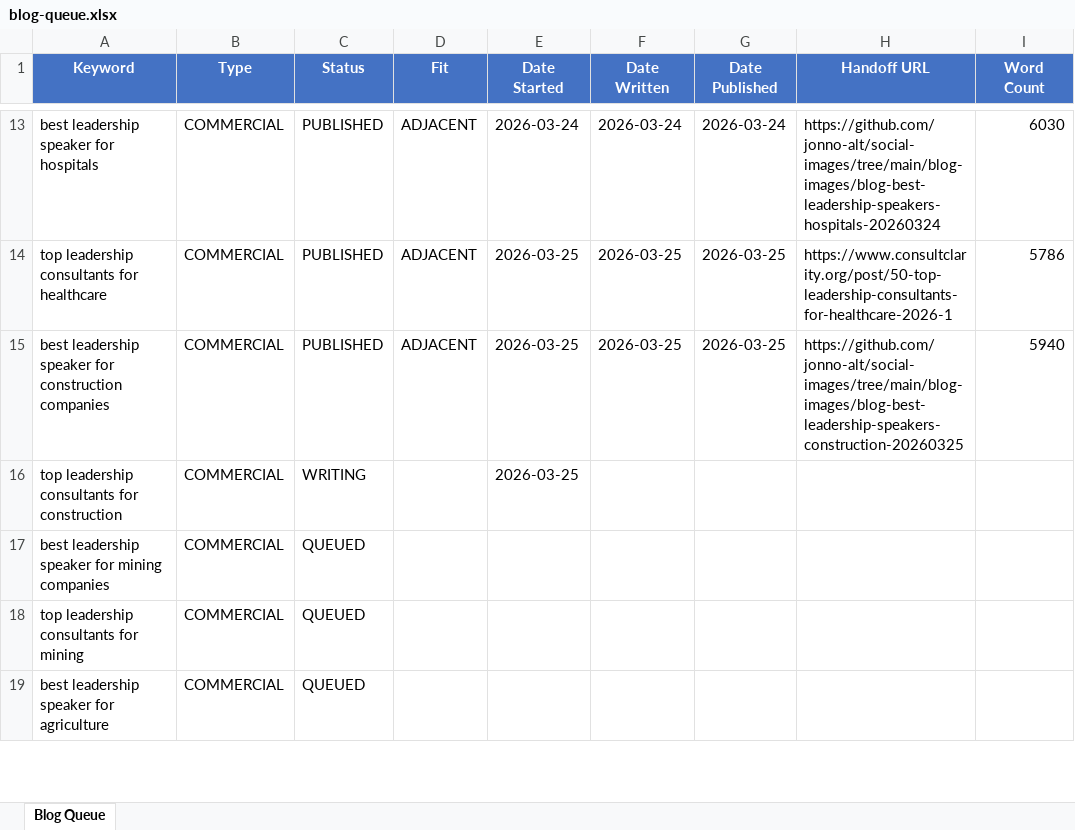
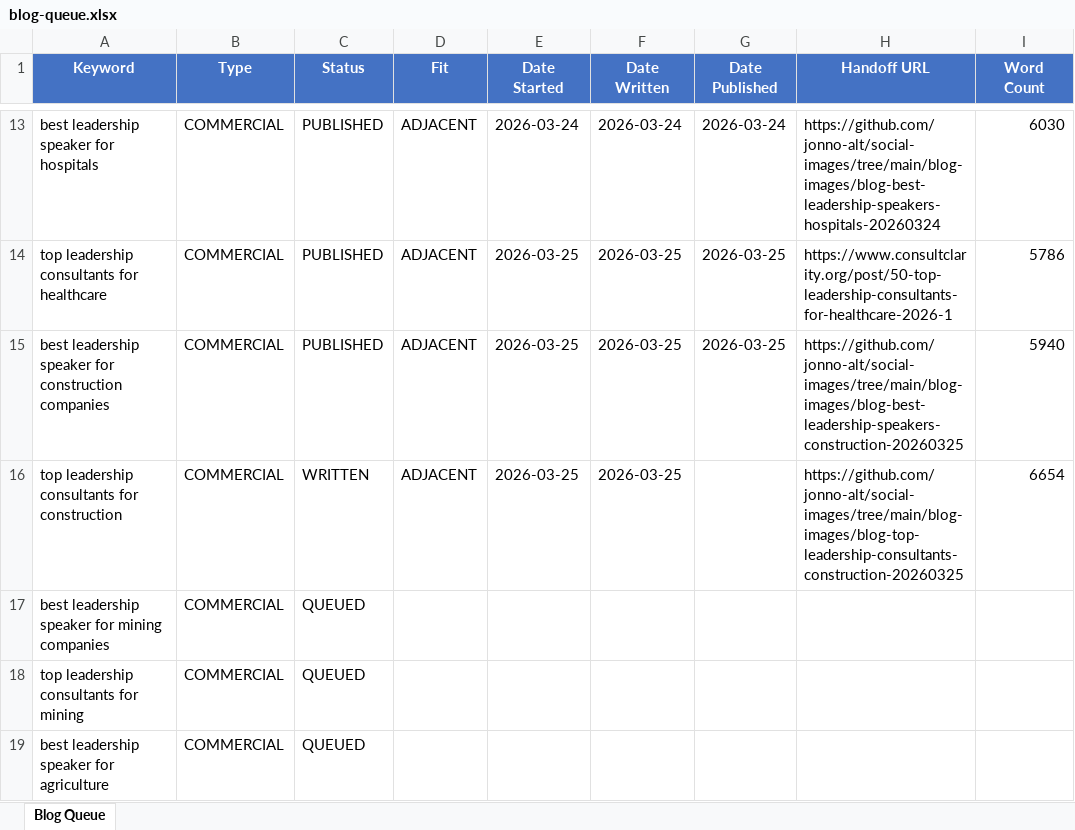
Before and after one commit to jonno-alt/social-images, an Excel workbook: blog-data/blog-queue.xlsx, sheet Blog Queue, drawn as a sheet; only a part is shown, gaps mark what is left out; values as stored, in another font and other column widths than the file's, no borders; the diff names each change by its address in the sheet, - before the commit and + after, or states it on an @@ line.

Commit message:
Update blog queue: top leadership consultants for construction -> WRITTEN + handoff

```diff
--- a/blog-data/blog-queue.xlsx (sheet Blog Queue)
+++ b/blog-data/blog-queue.xlsx (sheet Blog Queue)
-C16 (Status): WRITING
+C16 (Status): WRITTEN
-D16 (Fit): (empty)
+D16 (Fit): ADJACENT
-F16 (Date Written): (empty)
+F16 (Date Written): 2026-03-25
-H16 (Handoff URL): (empty)
+H16 (Handoff URL): https://github.com/jonno-alt/social-images/tree/main/blog-images/blog-top-leadership-consultants-construction-20260325
-I16 (Word Count): (empty)
+I16 (Word Count): 6654
```
